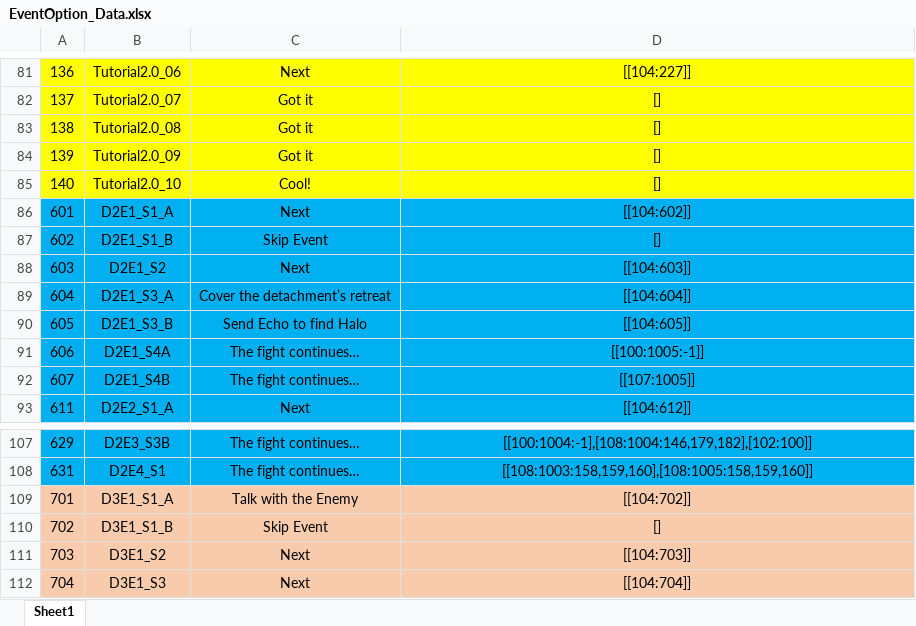
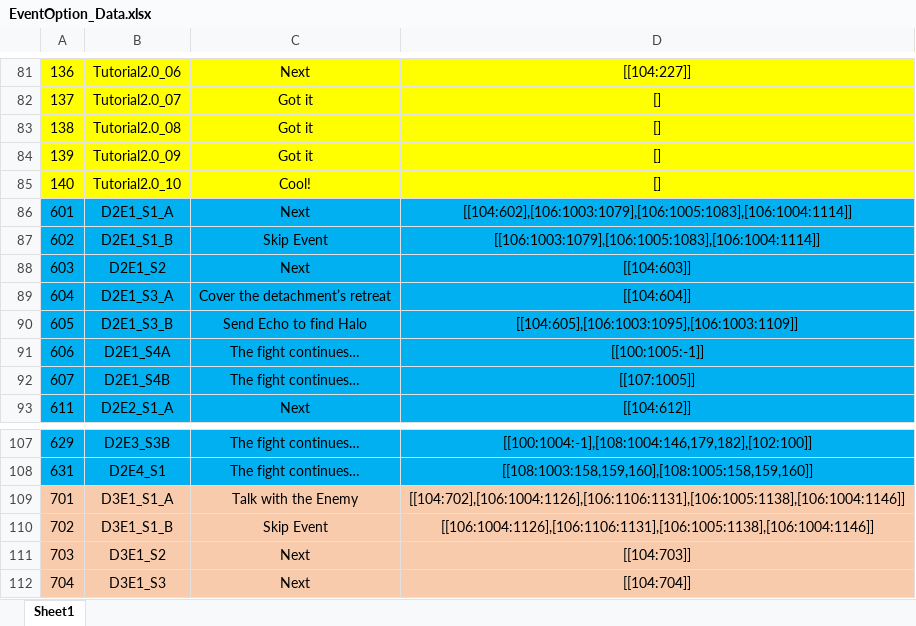
Before and after one commit to Chuyang1996/Nameless_Temp, an Excel workbook: GameDesign/ExcelData/EventOption_Data.xlsx, sheet Sheet1, drawn as a sheet; only a part is shown, gaps mark what is left out; values as stored, in another font and other column widths than the file's, no borders; the diff names each change by its address in the sheet, - before the commit and + after, or states it on an @@ line.

Commit message:
ConversationDataUpdated

```diff
--- a/GameDesign/ExcelData/EventOption_Data.xlsx (sheet Sheet1)
+++ b/GameDesign/ExcelData/EventOption_Data.xlsx (sheet Sheet1)
-D86: [[104:602]]
+D86: [[104:602],[106:1003:1079],[106:1005:1083],[106:1004:1114]]
-D87: []
+D87: [[106:1003:1079],[106:1005:1083],[106:1004:1114]]
-D90: [[104:605]]
+D90: [[104:605],[106:1003:1095],[106:1003:1109]]
-D109: [[104:702]]
+D109: [[104:702],[106:1004:1126],[106:1106:1131],[106:1005:1138],[106:1004:1146]]
-D110: []
+D110: [[106:1004:1126],[106:1106:1131],[106:1005:1138],[106:1004:1146]]
```
Also changed, not shown: GameDesign/ExcelData/Conversation_Data.xlsx.
